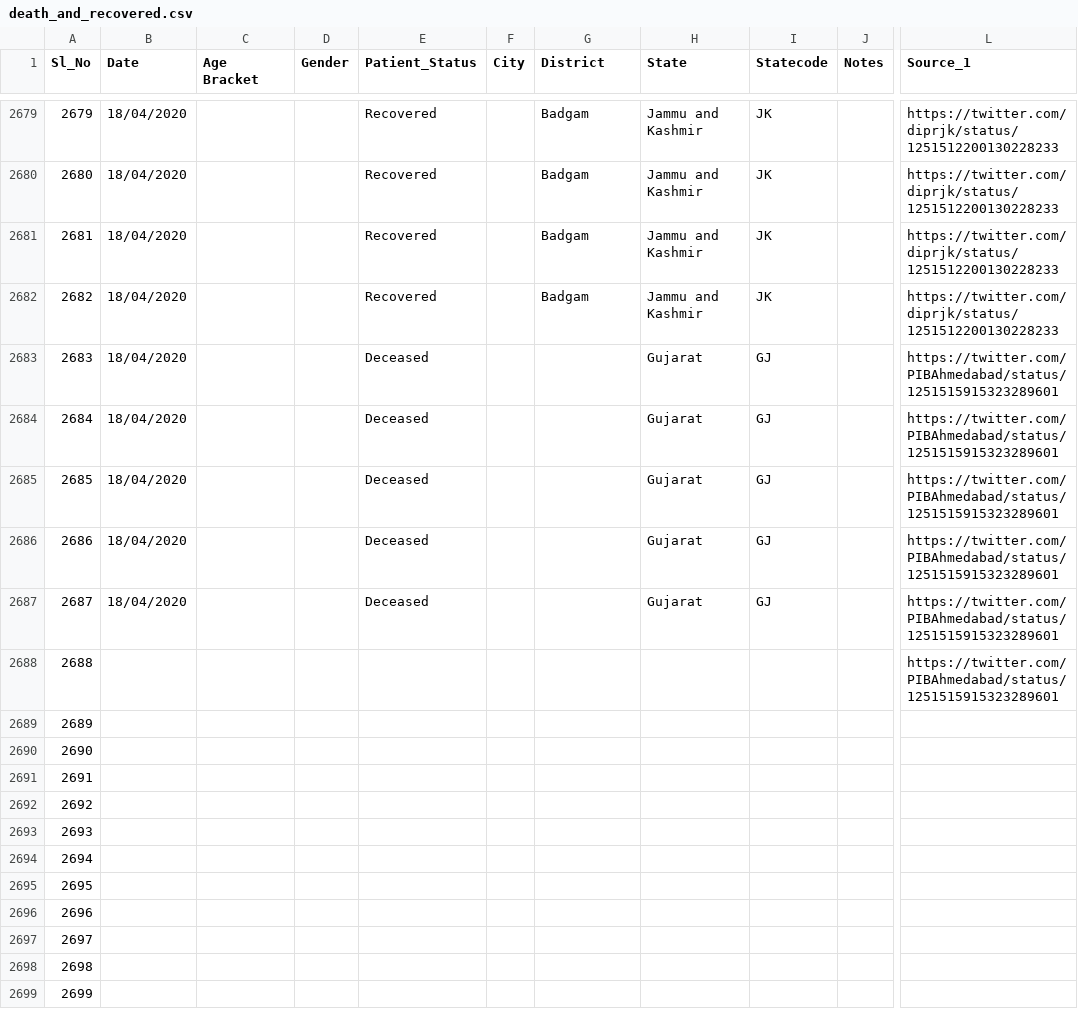
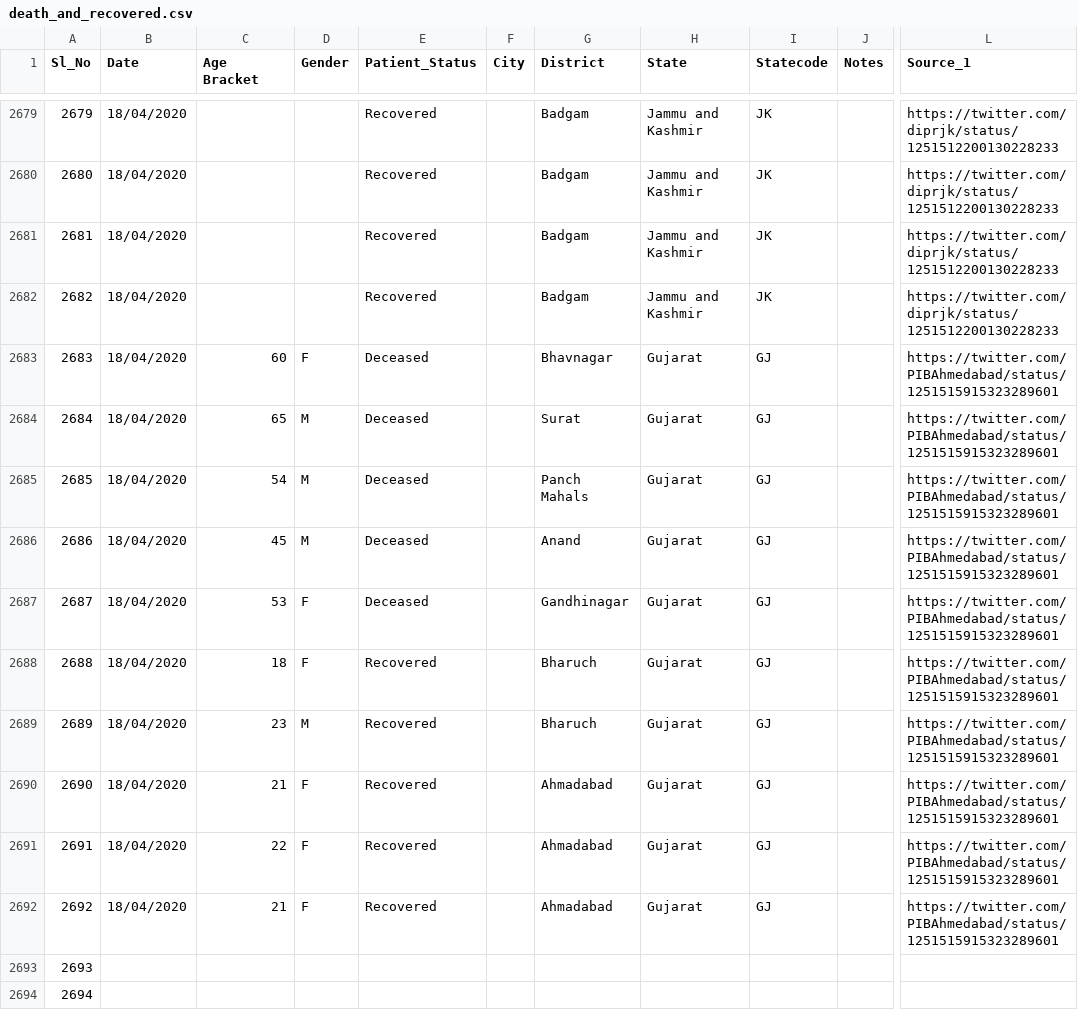
Before and after one commit to shuklaayush/api, a CSV file: csv/2020-04-18/death_and_recovered.csv, drawn as a sheet; only a part is shown, gaps mark what is left out; the shorter side is filled out with more unchanged rows; the diff names each change by its address in the sheet, - before the commit and + after, or states it on an @@ line.

Commit message:
data updated on - Sat Apr 18 14:41:00 UTC 2020

```diff
--- a/csv/2020-04-18/death_and_recovered.csv
+++ b/csv/2020-04-18/death_and_recovered.csv
-C2683 (Age Bracket): (empty)
+C2683 (Age Bracket): 60
-D2683 (Gender): (empty)
+D2683 (Gender): F
-G2683 (District): (empty)
+G2683 (District): Bhavnagar
-C2684 (Age Bracket): (empty)
+C2684 (Age Bracket): 65
-D2684:D2686 (Gender): (empty)
+D2684:D2686 (Gender): M
-G2684 (District): (empty)
+G2684 (District): Surat
-C2685 (Age Bracket): (empty)
+C2685 (Age Bracket): 54
-G2685 (District): (empty)
+G2685 (District): Panch Mahals
-C2686 (Age Bracket): (empty)
+C2686 (Age Bracket): 45
-G2686 (District): (empty)
+G2686 (District): Anand
-C2687 (Age Bracket): (empty)
+C2687 (Age Bracket): 53
-D2687:D2688 (Gender): (empty)
+D2687:D2688 (Gender): F
-G2687 (District): (empty)
+G2687 (District): Gandhinagar
-B2688:B2692 (Date): (empty)
+B2688:B2692 (Date): 18/04/2020
-C2688 (Age Bracket): (empty)
+C2688 (Age Bracket): 18
-E2688:E2692 (Patient_Status): (empty)
+E2688:E2692 (Patient_Status): Recovered
-G2688:G2689 (District): (empty)
+G2688:G2689 (District): Bharuch
-H2688:H2692 (State): (empty)
+H2688:H2692 (State): Gujarat
-I2688:I2692 (Statecode): (empty)
+I2688:I2692 (Statecode): GJ
-C2689 (Age Bracket): (empty)
+C2689 (Age Bracket): 23
-D2689 (Gender): (empty)
+D2689 (Gender): M
-L2689:L2692 (Source_1): (empty)
+L2689:L2692 (Source_1): https://twitter.com/PIBAhmedabad/status/1251515915323289601
-C2690 (Age Bracket): (empty)
+C2690 (Age Bracket): 21
-D2690:D2692 (Gender): (empty)
+D2690:D2692 (Gender): F
-G2690:G2692 (District): (empty)
+G2690:G2692 (District): Ahmadabad
-C2691 (Age Bracket): (empty)
+C2691 (Age Bracket): 22
-C2692 (Age Bracket): (empty)
+C2692 (Age Bracket): 21
```
Also changed, not shown: csv/2020-04-18/state_wise.csv, csv/2020-04-18/statewise_tested_numbers_data.csv, 10 other files.
